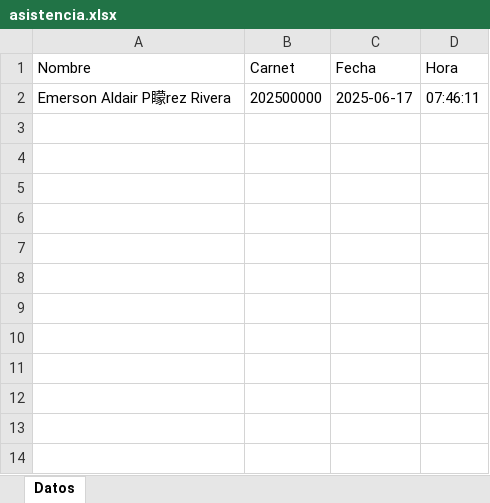
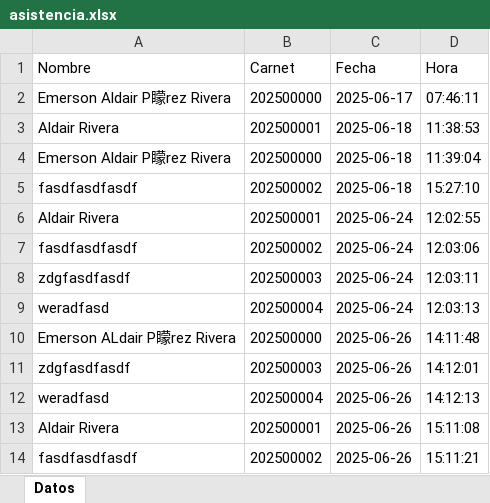
Before and after one commit to EmersonEE/Python, an Excel workbook: Asistencias/asistencia.xlsx, sheet Datos, drawn as a sheet; values as stored, in another font and other column widths than the file's, no borders; the diff names each change by its address in the sheet, - before the commit and + after, or states it on an @@ line.

```diff
--- a/Asistencias/asistencia.xlsx (sheet Datos)
+++ b/Asistencias/asistencia.xlsx (sheet Datos)
+row 3: Aldair Rivera | 202500001 | 2025-06-18 | 11:38:53
+row 4: Emerson Aldair P矇rez Rivera | 202500000 | 2025-06-18 | 11:39:04
+row 5: fasdfasdfasdf | 202500002 | 2025-06-18 | 15:27:10
+row 6: Aldair Rivera | 202500001 | 2025-06-24 | 12:02:55
+row 7: fasdfasdfasdf | 202500002 | 2025-06-24 | 12:03:06
+row 8: zdgfasdfasdf | 202500003 | 2025-06-24 | 12:03:11
+row 9: weradfasd | 202500004 | 2025-06-24 | 12:03:13
+row 10: Emerson ALdair P矇rez Rivera | 202500000 | 2025-06-26 | 14:11:48
+row 11: zdgfasdfasdf | 202500003 | 2025-06-26 | 14:12:01
+row 12: weradfasd | 202500004 | 2025-06-26 | 14:12:13
+row 13: Aldair Rivera | 202500001 | 2025-06-26 | 15:11:08
+row 14: fasdfasdfasdf | 202500002 | 2025-06-26 | 15:11:21
```
Also changed, not shown: Asistencias/Reportes_Estadisticas/estadisticas_asistencia.xlsx, nombre_carnet.xlsx, 23 other files.
